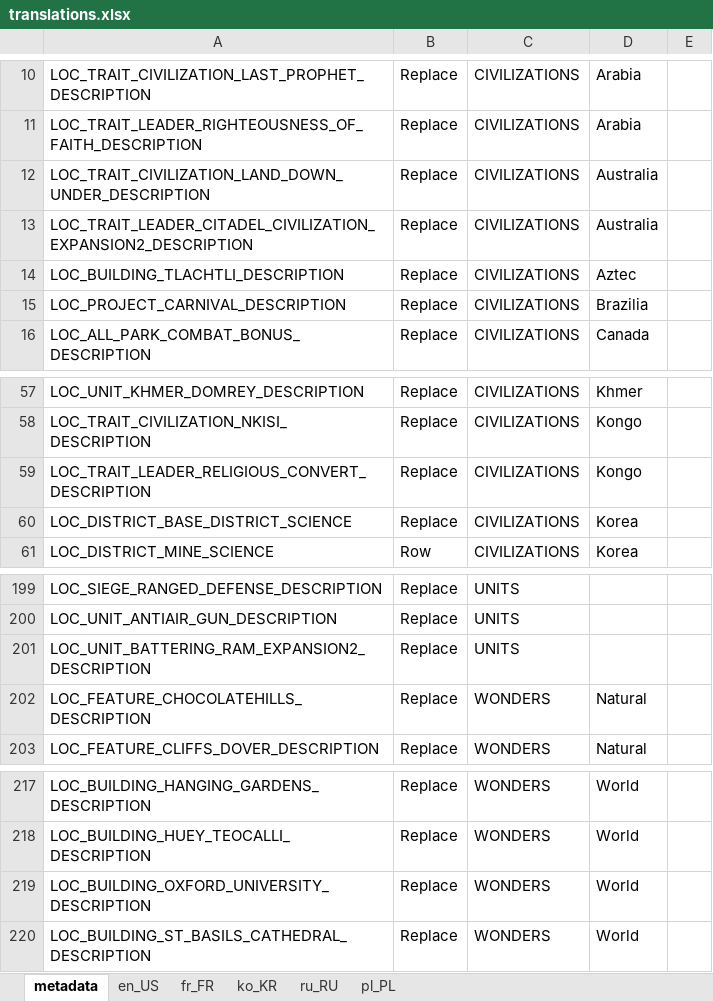
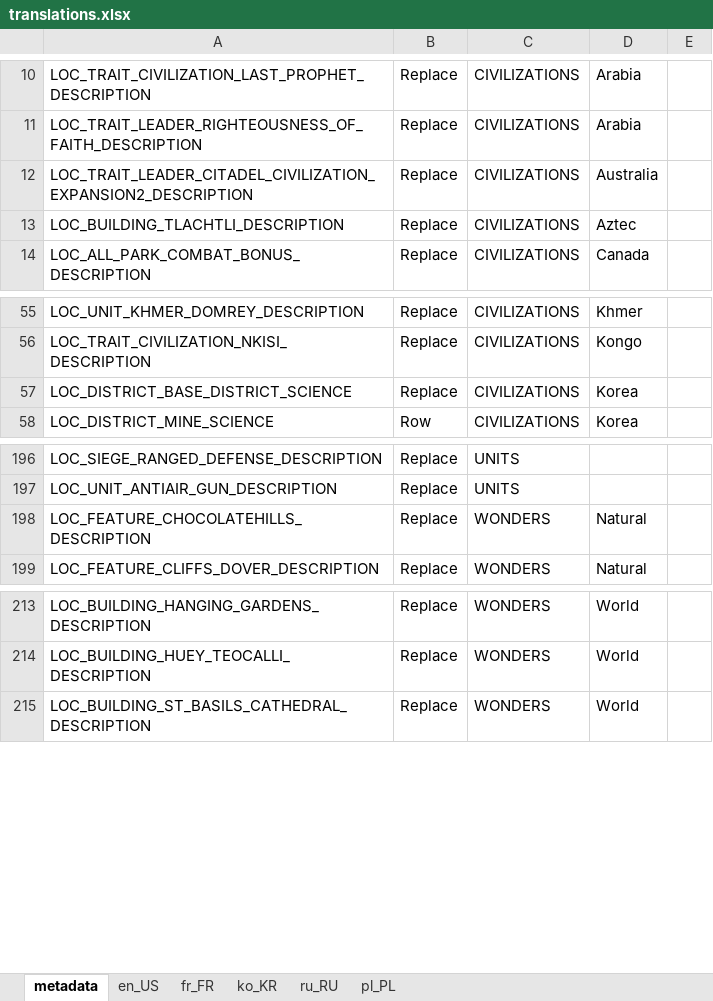
Before and after one commit to fl0r3k/Better-Balanced-Game-Transaltions, an Excel workbook: translations.xlsx, sheet metadata, drawn as a sheet; only a part is shown, gaps mark what is left out; values as stored, in another font and other column widths than the file's, no borders; the diff names each change by its address in the sheet, - before the commit and + after, or states it on an @@ line.

Commit message:
Removed unnecesary tags from translations excel

```diff
--- a/translations.xlsx (sheet metadata)
+++ b/translations.xlsx (sheet metadata)
-row 12: LOC_TRAIT_CIVILIZATION_LAND_DOWN_UNDER_DESCRIPTION | Replace | CIVILIZATIONS | Australia
-row 15: LOC_PROJECT_CARNIVAL_DESCRIPTION | Replace | CIVILIZATIONS | Brazilia
-row 59: LOC_TRAIT_LEADER_RELIGIOUS_CONVERT_DESCRIPTION | Replace | CIVILIZATIONS | Kongo
-row 201: LOC_UNIT_BATTERING_RAM_EXPANSION2_DESCRIPTION | Replace | UNITS
-row 219: LOC_BUILDING_OXFORD_UNIVERSITY_DESCRIPTION | Replace | WONDERS | World
```
Also changed, not shown: sheet fr_FR, sheet pl_PL.
